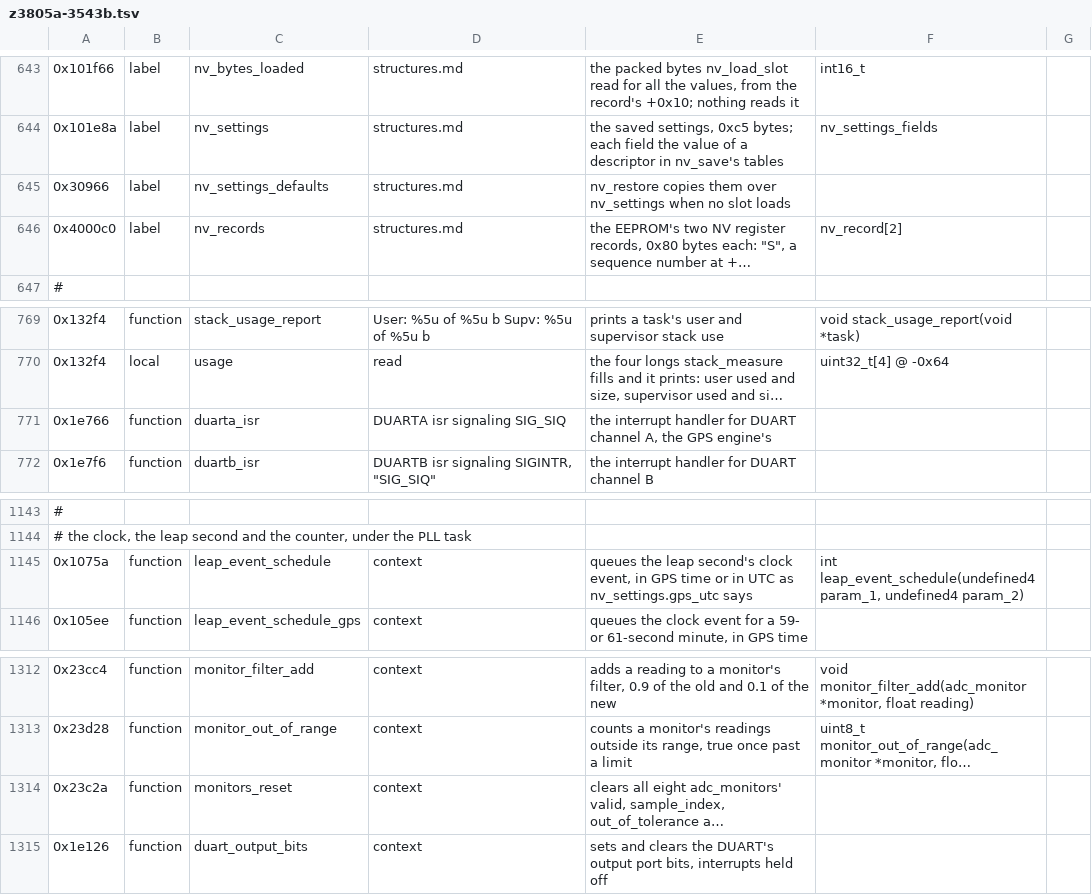
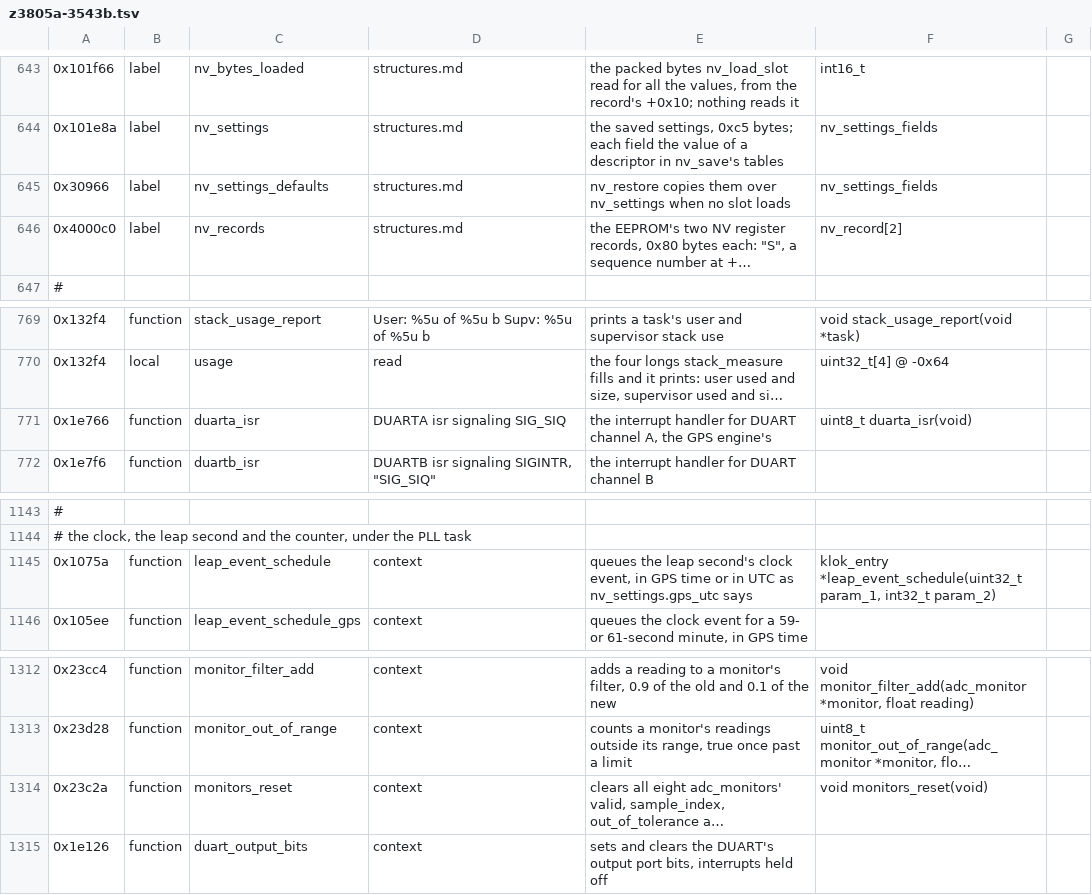
Before and after one commit to charlieh0tel/smartclock, a TSV file: tools/ghidra/names/z3805a-3543b.tsv, drawn as a sheet; only a part is shown, gaps mark what is left out; long unchanged cells end in …; the diff covers the shown part only; the diff names each change by its address in the sheet, - before the commit and + after, or states it on an @@ line.

Commit message:
Fix the prototypes the rewriters found, and share the CPU's helpers
doprnt, sprintf_put, the SCPI parsers and port methods, duarta_isr and
three variadic print routines get the prototypes their code shows, and
atexit_functions its type, through a new sprintf_put_function and
atexit_function; Setup parses an array of a named function pointer.
cpu.h holds the status register's helpers and the interrupt levels the
hand-written files share, duplicate constants are merged, stuttering
names shortened, and fpga.c takes the FPGA's two routines.

```diff
--- a/tools/ghidra/names/z3805a-3543b.tsv
+++ b/tools/ghidra/names/z3805a-3543b.tsv
-F645: (empty)
+F645: nv_settings_fields
-F771: (empty)
+F771: uint8_t duarta_isr(void)
-F1145: int leap_event_schedule(undefined4 param_1, undefined4 param_2)
+F1145: klok_entry *leap_event_schedule(uint32_t param_1, int32_t param_2)
-F1314: (empty)
+F1314: void monitors_reset(void)
```
Also changed, not shown: 16 edited cells elsewhere in this file, tools/ghidra/names/results.tsv, 19 other files.
